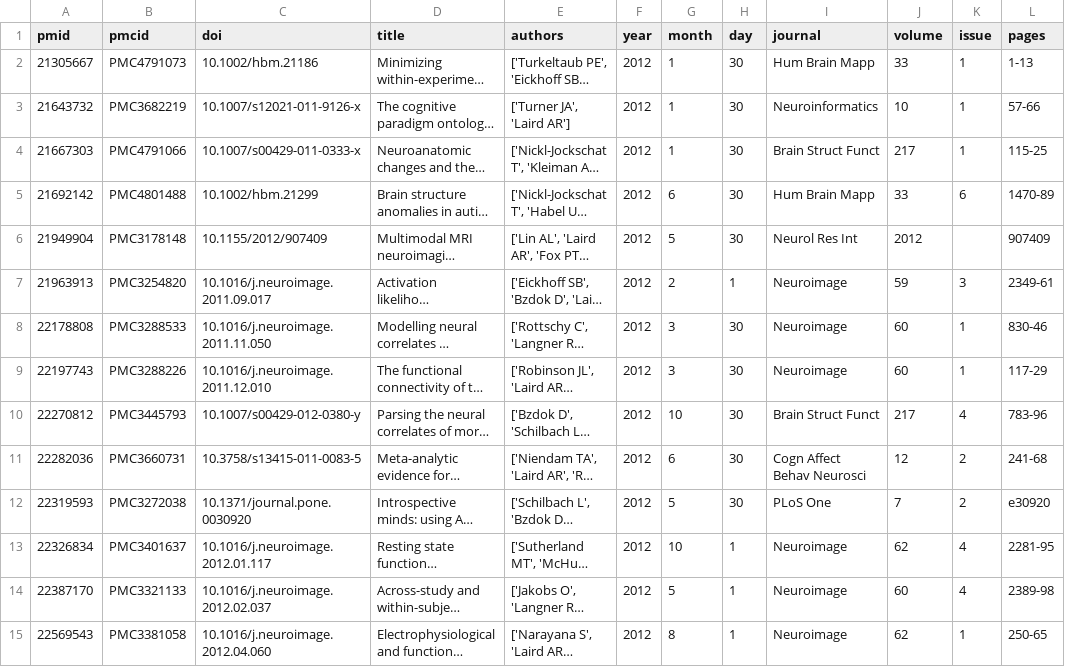
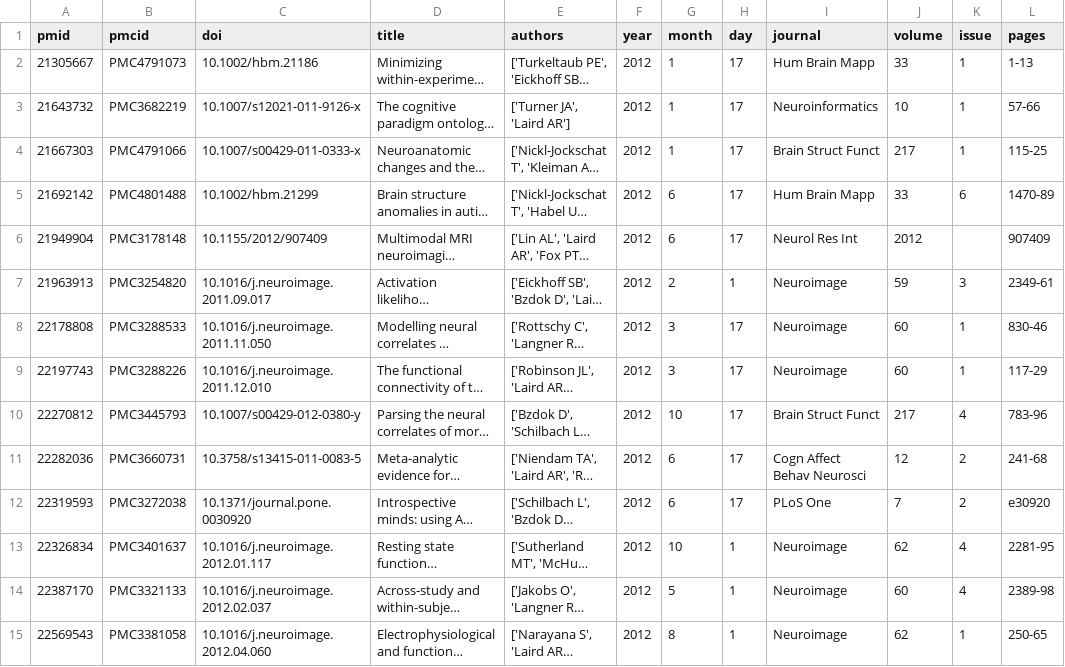
Before and after one commit to NBCLab/NBCLab.github.io, a CSV file: articles.csv, drawn as a sheet; only a part is shown; long unchanged cells end in …; the diff covers the shown part only; the diff names each change by its address in the sheet, - before the commit and + after, or states it on an @@ line.

```diff
--- a/articles.csv
+++ b/articles.csv
-H2:H6 (day): 30
+H2:H6 (day): 17
-G6 (month): 5
+G6 (month): 6
-H8:H12 (day): 30
+H8:H12 (day): 17
-G12 (month): 5
+G12 (month): 6
```
Also changed, not shown: 2 added rows and 89 edited cells elsewhere in this file, 11 other files.
